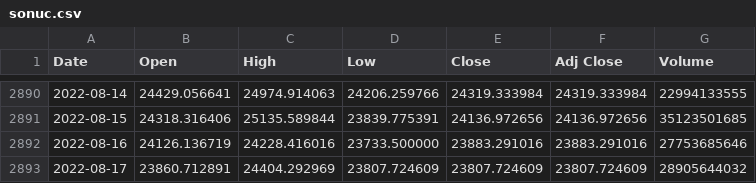
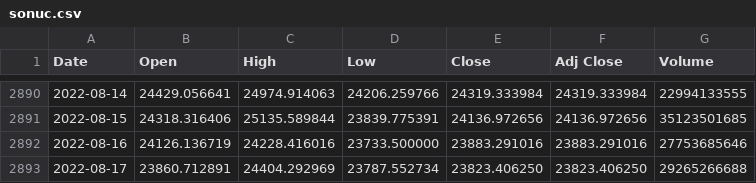
Before and after one commit to chainparrot/parrot, a CSV file: Prices/sonuc.csv, drawn as a sheet; only a part is shown, gaps mark what is left out.

Commit message:
Update from https://github.com/chainparrot/Prices/commit/c84a3b10cc5a3973eaa9366a362686d2bf0389ef

```diff
--- a/Prices/sonuc.csv
+++ b/Prices/sonuc.csv
@@ -2892,2 +2892,2 @@ Date,Open,High,Low,Close,Adj Close,Volume
 2022-08-16,24126.136719,24228.416016,23733.500000,23883.291016,23883.291016,27753685646
-2022-08-17,23860.712891,24404.292969,23807.724609,23807.724609,23807.724609,28905644032
+2022-08-17,23860.712891,24404.292969,23787.552734,23823.406250,23823.406250,29265266688
```
Also changed, not shown: 3 other files.
